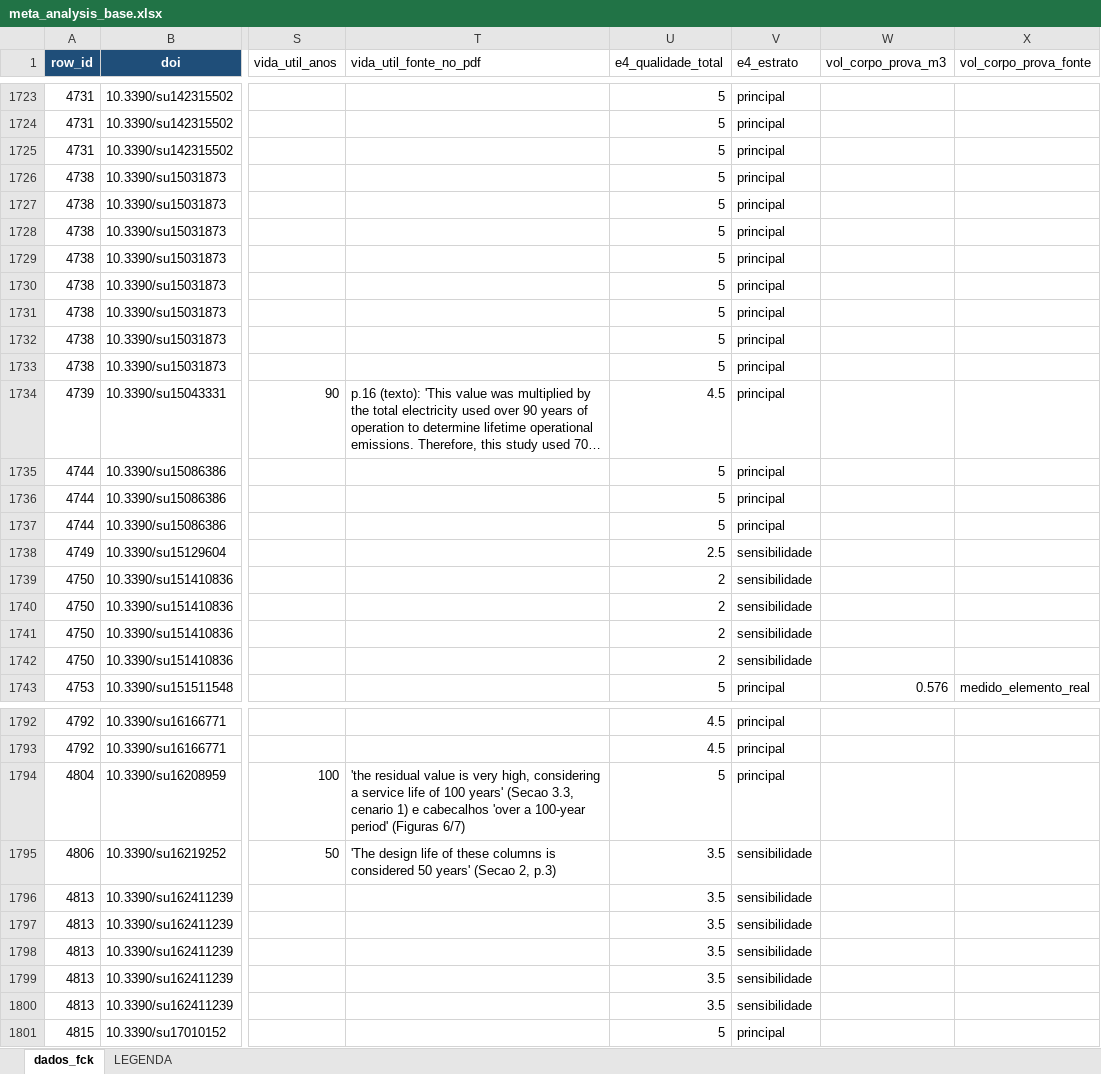
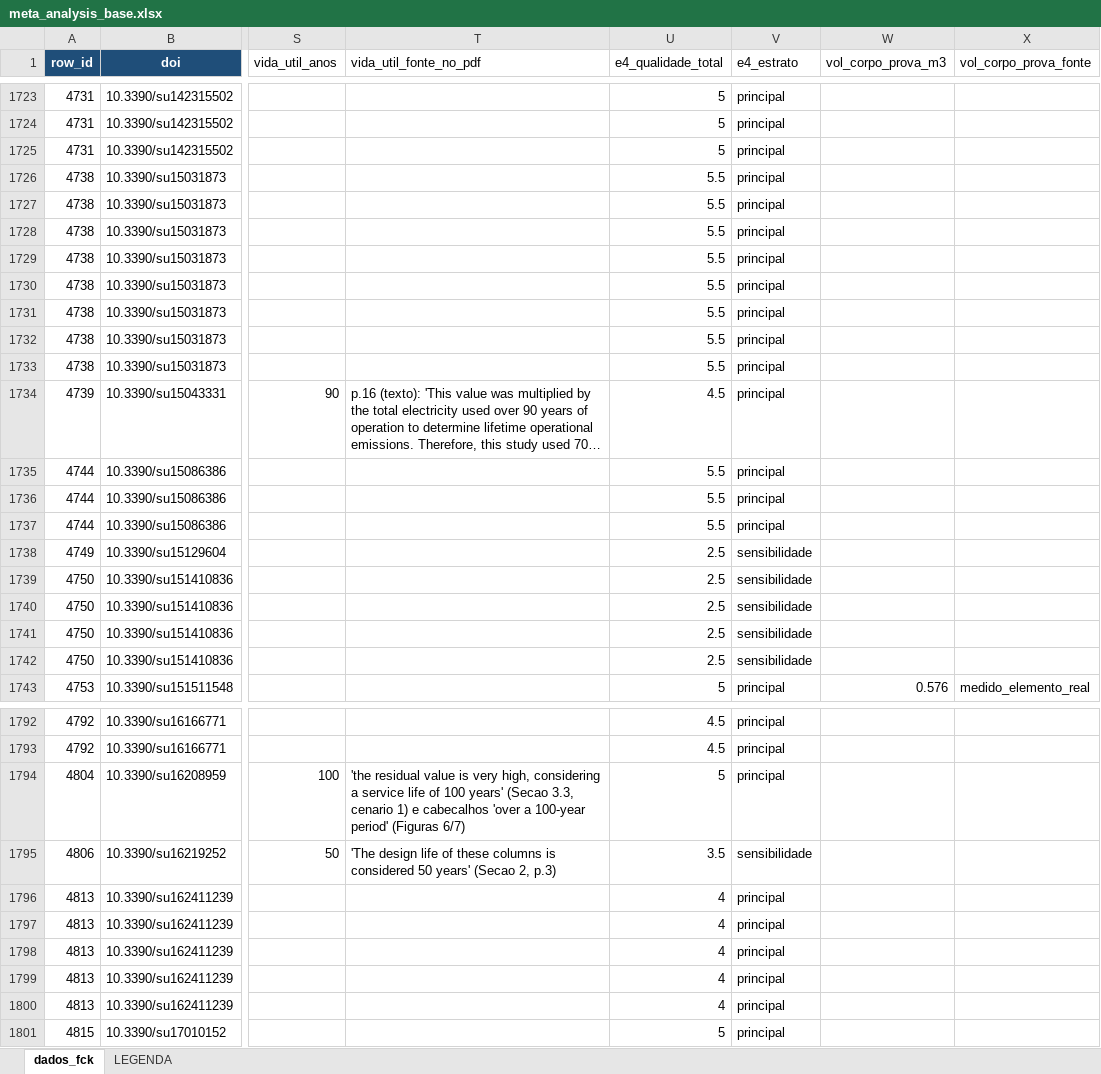
Before and after one commit to kielima/revisao-sistematica-literatura, an Excel workbook: meta_analysis_base.xlsx, sheet dados_fck, drawn as a sheet; only a part is shown, gaps mark what is left out; long unchanged cells end in …; values as stored, in another font and other column widths than the file's, no borders; the diff covers the shown part only; the diff names each change by its address in the sheet, - before the commit and + after, or states it on an @@ line.

```diff
--- a/meta_analysis_base.xlsx (sheet dados_fck)
+++ b/meta_analysis_base.xlsx (sheet dados_fck)
-U1726:U1733 (e4_qualidade_total): 5
+U1726:U1733 (e4_qualidade_total): 5.5
-U1735:U1737 (e4_qualidade_total): 5
+U1735:U1737 (e4_qualidade_total): 5.5
-U1739:U1742 (e4_qualidade_total): 2
+U1739:U1742 (e4_qualidade_total): 2.5
-U1796:U1800 (e4_qualidade_total): 3.5
+U1796:U1800 (e4_qualidade_total): 4
-V1796:V1800 (e4_estrato): sensibilidade
+V1796:V1800 (e4_estrato): principal
```
Also changed, not shown: 275 edited cells elsewhere in this sheet, 3 other files.
